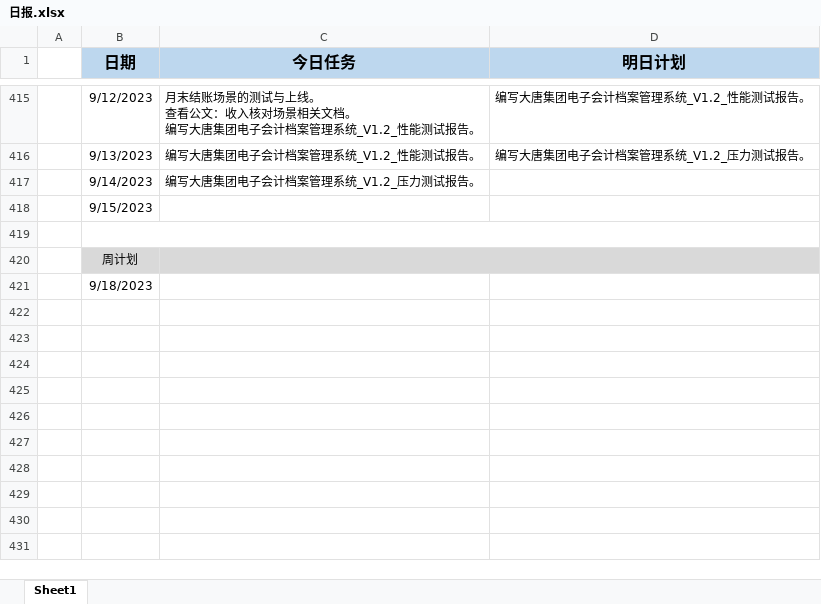
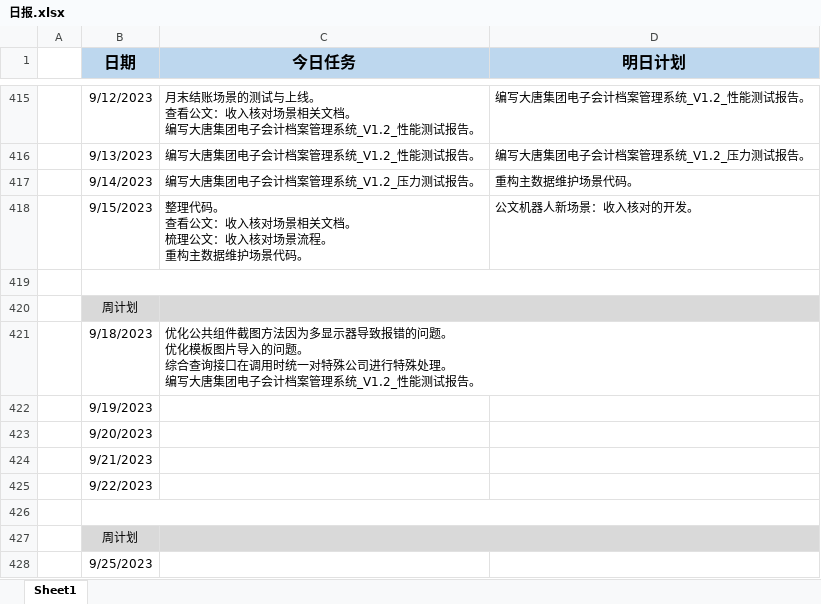
Before and after one commit to sy5683/PersonalTool, an Excel workbook: personal_tool/work/WorkReportFill/work_report_fill/file/日报.xlsx, sheet Sheet1, drawn as a sheet; only a part is shown, gaps mark what is left out; values as stored, in another font and other column widths than the file's, no borders; removed rows and columns are numbered as before the commit, all else as after; ↵ is a line break in a cell; the diff names each change by its address in the sheet, - before the commit and + after, or states it on an @@ line.

Commit message:
更新日报

```diff
--- a/personal_tool/work/WorkReportFill/work_report_fill/file/日报.xlsx (sheet Sheet1)
+++ b/personal_tool/work/WorkReportFill/work_report_fill/file/日报.xlsx (sheet Sheet1)
-D417 (明日计划): (empty)
+D417 (明日计划): 重构主数据维护场景代码。
-row 418:  | 9/15/2023
+row 418:  | 9/15/2023 | 整理代码。 ↵ 查看公文：收入核对场景相关文档。 ↵ 梳理公文：收入核对场景流程。 ↵ 重构主数据维护场景代码。 | 公文机器人新场景：收入核对的开发。
+row 421:  | 9/18/2023 | 优化公共组件截图方法因为多显示器导致报错的问题。 ↵ 优化模板图片导入的问题。 ↵ 综合查询接口在调用时统一对特殊公司进行特殊处理。 ↵ 编写大唐集团电子会计档案管理系统_V1.2_性能测试报告。
-B422 (日期): 9/18/2023
+B422 (日期): 9/19/2023
+row 423:  | 9/20/2023
+row 424:  | 9/21/2023
+row 425:  | 9/22/2023
+row 426: (empty)
+row 427:  | 周计划
+row 428:  | 9/25/2023
```
